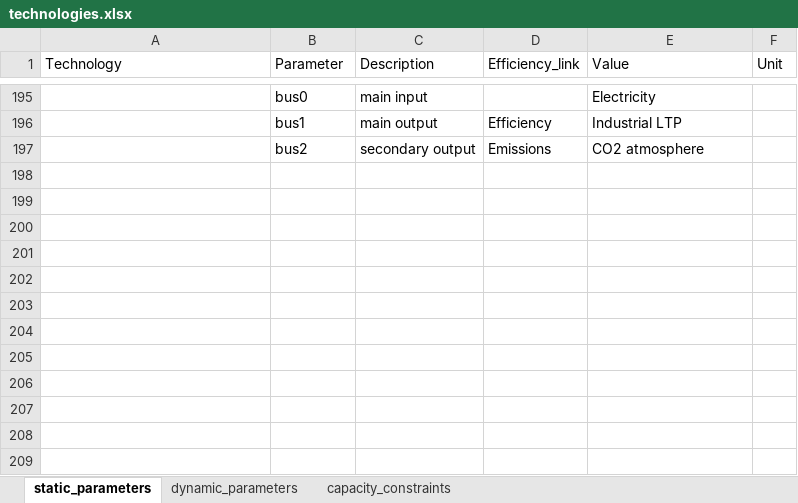
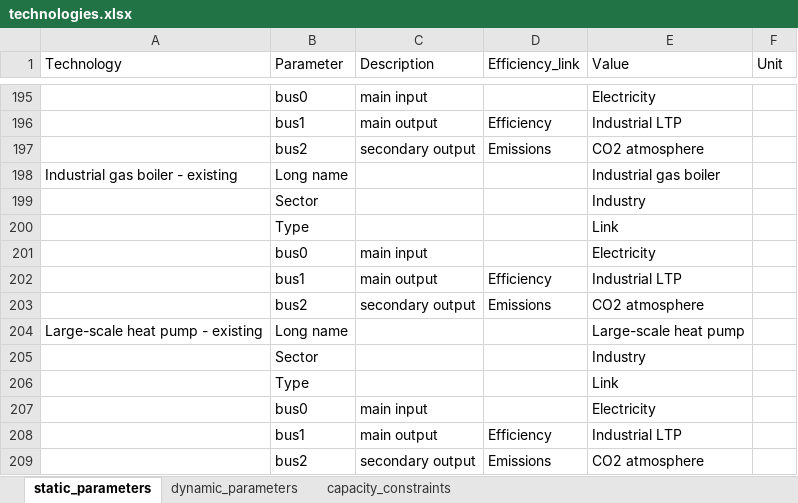
Before and after one commit to nzuijder/PyPSA_Dutch_EnergySystem, an Excel workbook: FinalModel/input_databases/default/technologies.xlsx, sheet static_parameters, drawn as a sheet; only a part is shown, gaps mark what is left out; values as stored, in another font and other column widths than the file's, no borders; the diff names each change by its address in the sheet, - before the commit and + after, or states it on an @@ line.

Commit message:
added existing capacity for ltp techs

```diff
--- a/FinalModel/input_databases/default/technologies.xlsx (sheet static_parameters)
+++ b/FinalModel/input_databases/default/technologies.xlsx (sheet static_parameters)
+row 198: Industrial gas boiler - existing | Long name |  |  | Industrial gas boiler
+row 199:  | Sector |  |  | Industry
+row 200:  | Type |  |  | Link
+row 201:  | bus0 | main input |  | Electricity
+row 202:  | bus1 | main output | Efficiency | Industrial LTP
+row 203:  | bus2 | secondary output | Emissions | CO2 atmosphere
+row 204: Large-scale heat pump - existing | Long name |  |  | Large-scale heat pump
+row 205:  | Sector |  |  | Industry
+row 206:  | Type |  |  | Link
+row 207:  | bus0 | main input |  | Electricity
+row 208:  | bus1 | main output | Efficiency | Industrial LTP
+row 209:  | bus2 | secondary output | Emissions | CO2 atmosphere
```
Also changed, not shown: sheet dynamic_parameters, sheet capacity_constraints, 13 other files.
